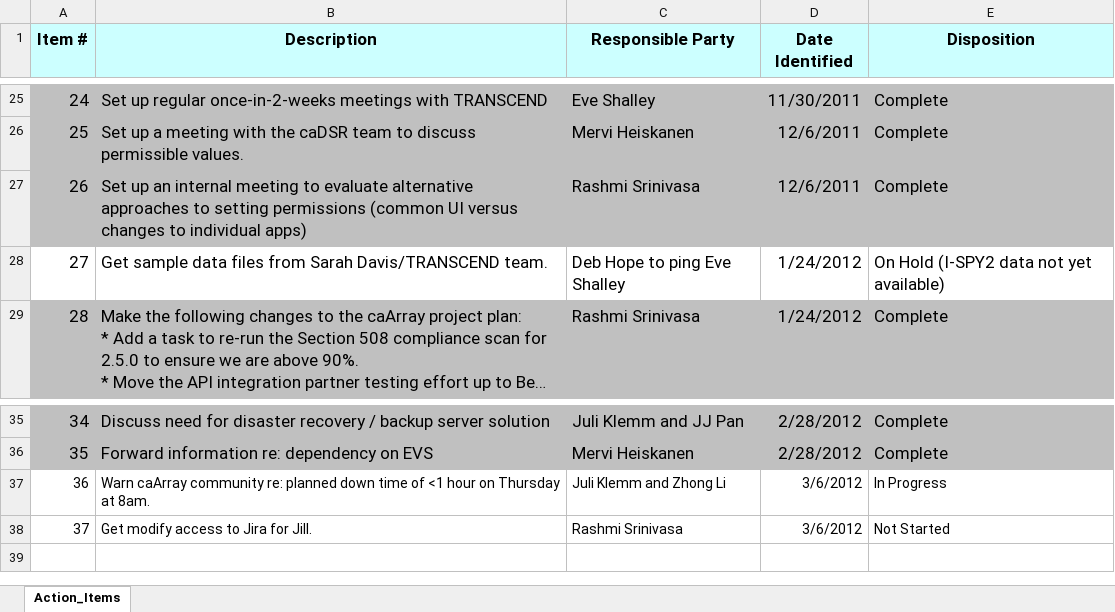
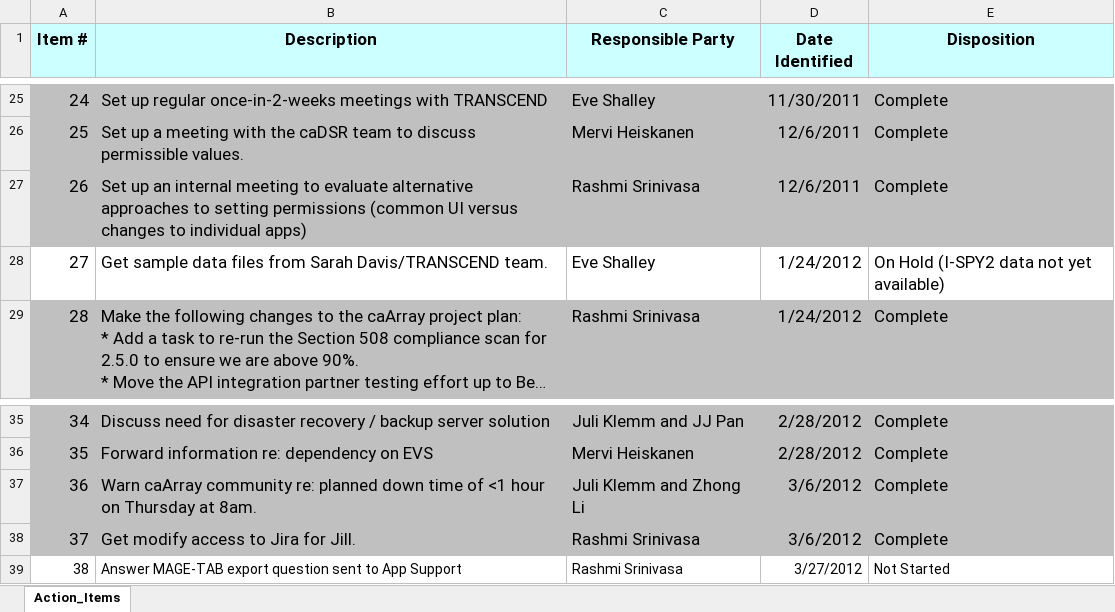
Before and after one commit to NCIP/caarray-docs, an Excel workbook: project_management/caArray_caIntegrator_Action_Items.xlsx, sheet Action_Items, drawn as a sheet; only a part is shown, gaps mark what is left out; long unchanged cells end in …; values as stored, in another font and other column widths than the file's, no borders; the diff names each change by its address in the sheet, - before the commit and + after, or states it on an @@ line.

Commit message:
Added action item re: MAGE-TAB export.

```diff
--- a/project_management/caArray_caIntegrator_Action_Items.xlsx (sheet Action_Items)
+++ b/project_management/caArray_caIntegrator_Action_Items.xlsx (sheet Action_Items)
-C28 (Responsible Party): Deb Hope to ping Eve Shalley
+C28 (Responsible Party): Eve Shalley
-A37:E38 fill: none
+A37:E38 fill: #C0C0C0, text size: larger
-E37 (Disposition): In Progress
+E37 (Disposition): Complete
-E38 (Disposition): Not Started
+E38 (Disposition): Complete
+row 39: 38 | Answer MAGE-TAB export question sent to App Support | Rashmi Srinivasa | 3/27/2012 | Not Started
```
